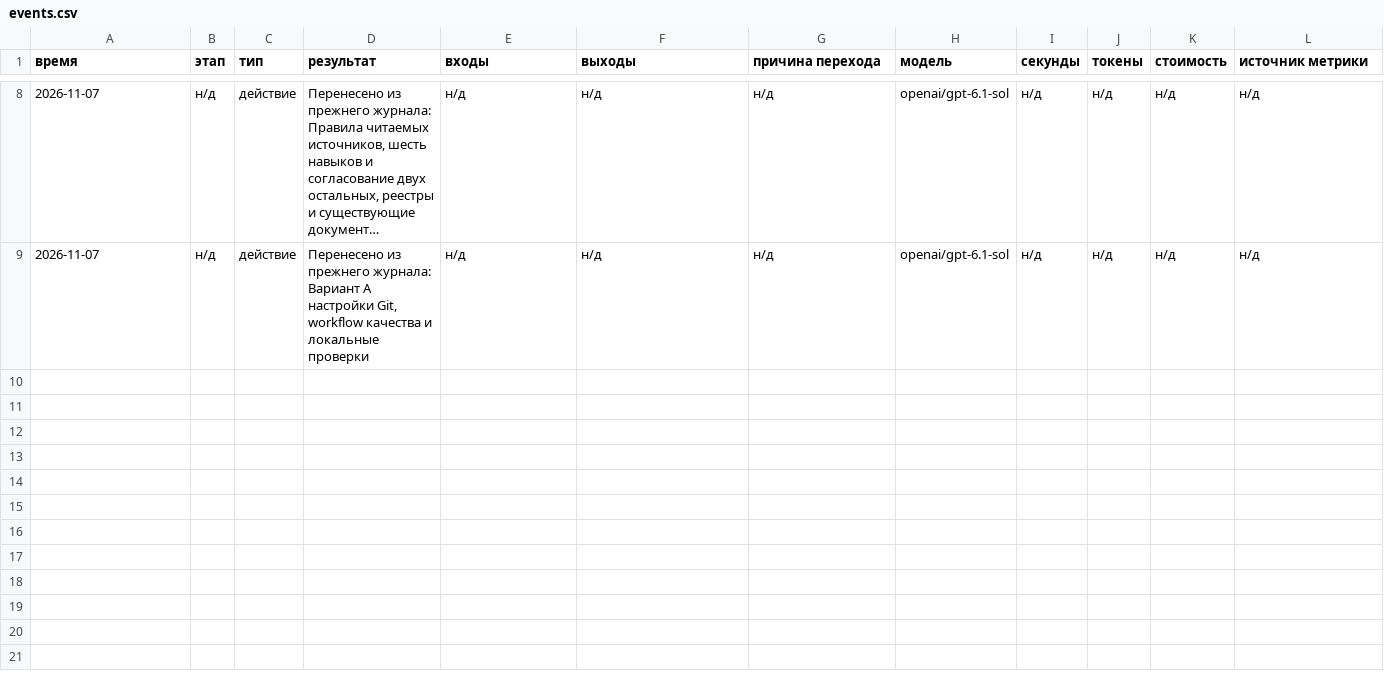
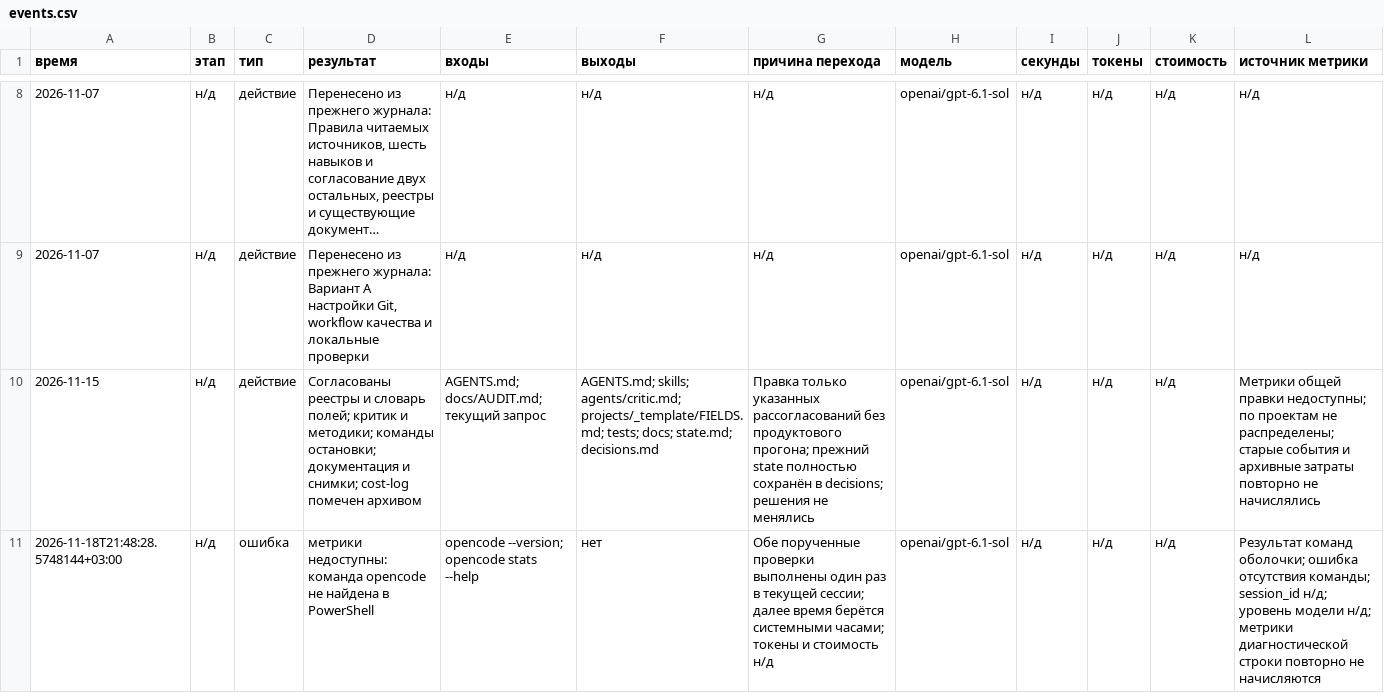
Before and after one commit to poplavoke/product-strategist, a CSV file: projects/agent-skills/events.csv, drawn as a sheet; only a part is shown, gaps mark what is left out; long unchanged cells end in …; the diff covers the shown part only.

```diff
--- a/projects/agent-skills/events.csv
+++ b/projects/agent-skills/events.csv
@@ -9 +9,3 @@
 2026-11-07,н/д,действие,"Перенесено из прежнего журнала: Вариант А настройки Git, workflow качества и локальные проверки",н/д,н/д,н/д,openai/gpt-6.1-sol,н/д,н/д,н/д,н/д
+2026-11-15,н/д,действие,Согласованы реестры и словарь полей; критик и методики; команды остановки; документация и снимки; cost-log помечен архивом,AGENTS.md; docs/AUDIT.md; текущий запрос,AGENTS.md; skills; agents/critic.md; projects/_template/FIELDS.md; tests; docs; state.md; decisions.md,Правка только указанных рассогласований без продуктового прогона; прежний state полностью сохранён в decisions; решения не менялись,openai/gpt-6.1-sol,н/д,н/д,н/д,Метрики общей правки недоступны; по проектам не распределены; старые события и архивные затраты повторно не начислялись
+2026-11-18T21:48:28.5748144+03:00,н/д,ошибка,метрики недоступны: команда opencode не найдена в PowerShell,opencode --version; opencode stats --help,нет,Обе порученные проверки выполнены один раз в текущей сессии; далее время берётся системными часами; токены и стоимость н/д,openai/gpt-6.1-sol,н/д,н/д,н/д,Результат команд оболочки; ошибка отсутствия команды; session_id н/д; уровень модели н/д; метрики диагностической строки повторно не начисляются
```
Also changed, not shown: 2 added rows elsewhere in this file, projects/test2/events.csv, 53 other files.
